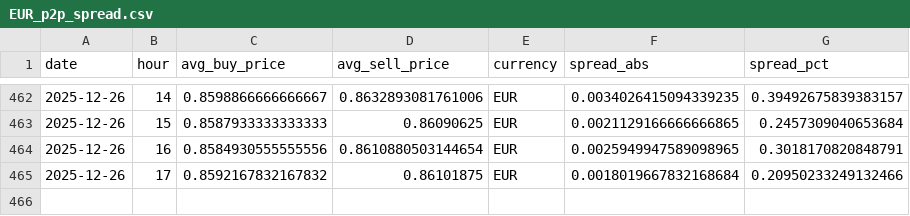
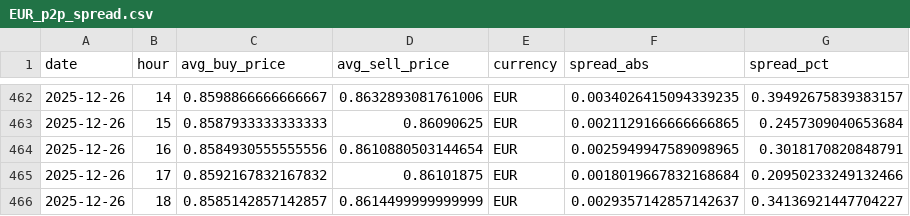
Before and after one commit to hec-dacm-p2p-2025/final-project, a CSV file: phase3_dashboard/exports/p2p_spread_by_currency/EUR_p2p_spread.csv, drawn as a sheet; only a part is shown, gaps mark what is left out; the diff names each change by its address in the sheet, - before the commit and + after, or states it on an @@ line.

```diff
--- a/phase3_dashboard/exports/p2p_spread_by_currency/EUR_p2p_spread.csv
+++ b/phase3_dashboard/exports/p2p_spread_by_currency/EUR_p2p_spread.csv
+row 466: 2025-12-26 | 18 | 0.8585142857142857 | 0.8614499999999999 | EUR | 0.0029357142857142637 | 0.34136921447704227
```
Also changed, not shown: phase3_dashboard/exports/p2p_spread_by_currency/ARS_p2p_spread.csv, phase3_dashboard/exports/p2p_spread_by_currency/BOB_p2p_spread.csv, 54 other files.
